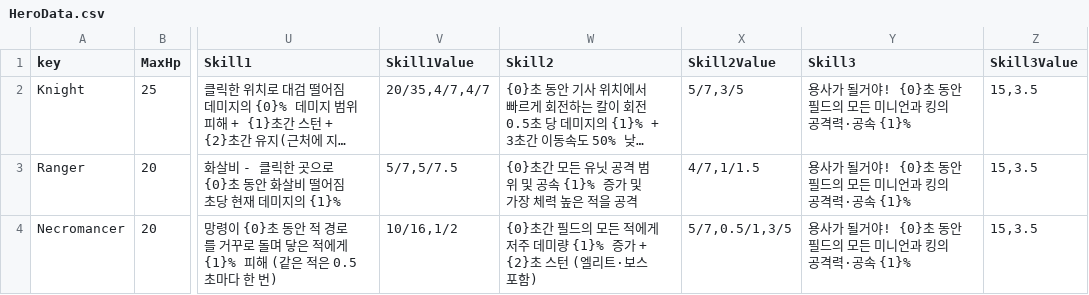
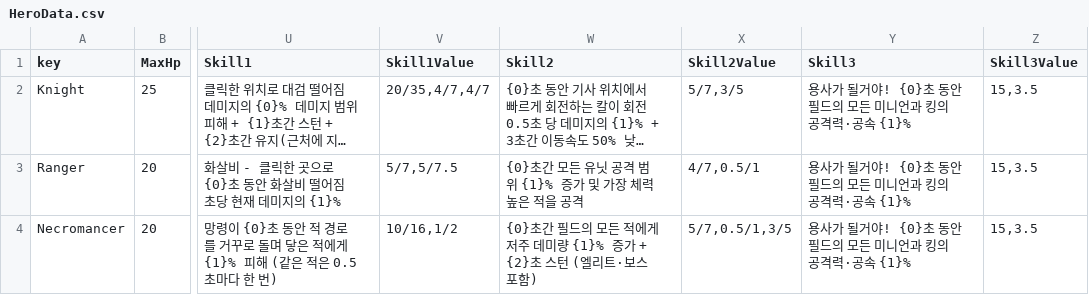
Before and after one commit to hoidol/DigDig, a CSV file: Assets/Json/HeroData.csv, drawn as a sheet; only a part is shown, gaps mark what is left out; long unchanged cells end in …; the diff names each change by its address in the sheet, - before the commit and + after, or states it on an @@ line.

```diff
--- a/Assets/Json/HeroData.csv
+++ b/Assets/Json/HeroData.csv
-W3 (Skill2): {0}초간 모든 유닛 공격 범위 및 공속 {1}% 증가 및 가장 체력 높은 적을 공격
+W3 (Skill2): {0}초간 모든 유닛 공격 범위 {1}% 증가 및 가장 체력 높은 적을 공격
-X3 (Skill2Value): 4/7,1/1.5
+X3 (Skill2Value): 4/7,0.5/1
```
Also changed, not shown: 7 other files.
